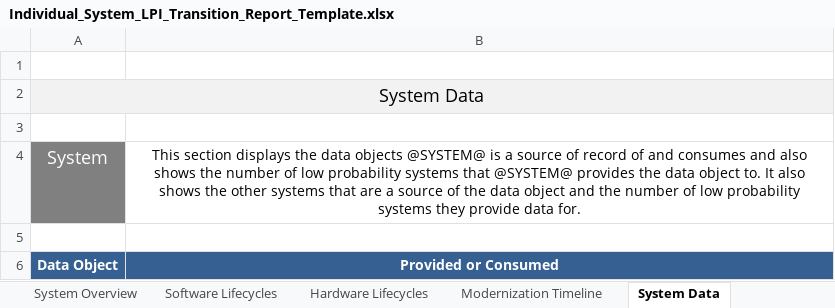
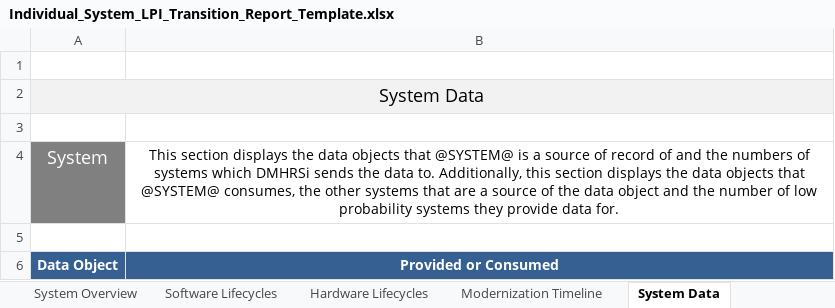
Before and after one commit to SEMOSS/Semoss, an Excel workbook: export/Reports/Individual_System_LPI_Transition_Report_Template.xlsx, sheet System Data, drawn as a sheet; values as stored, in another font and other column widths than the file's, no borders; the diff names each change by its address in the sheet, - before the commit and + after, or states it on an @@ line.

```diff
--- a/export/Reports/Individual_System_LPI_Transition_Report_Template.xlsx (sheet System Data)
+++ b/export/Reports/Individual_System_LPI_Transition_Report_Template.xlsx (sheet System Data)
-B4: …data objects @SYSTEM@ is a source of record of and consumes and also shows the number of low probability systems that @SYSTEM@ provides the data object to. It also shows the other…
+B4: …data objects that @SYSTEM@ is a source of record of and the numbers of systems which DMHRSi sends the data to. Additionally, this section displays the data objects that @SYSTEM@ consumes, the other…
```
Also changed, not shown: sheet Hardware Lifecycles, sheet Software Lifecycles, sheet Modernization Timeline, export/Reports/Individual_System_LPNI_Transition_Report_Template.xlsx.
